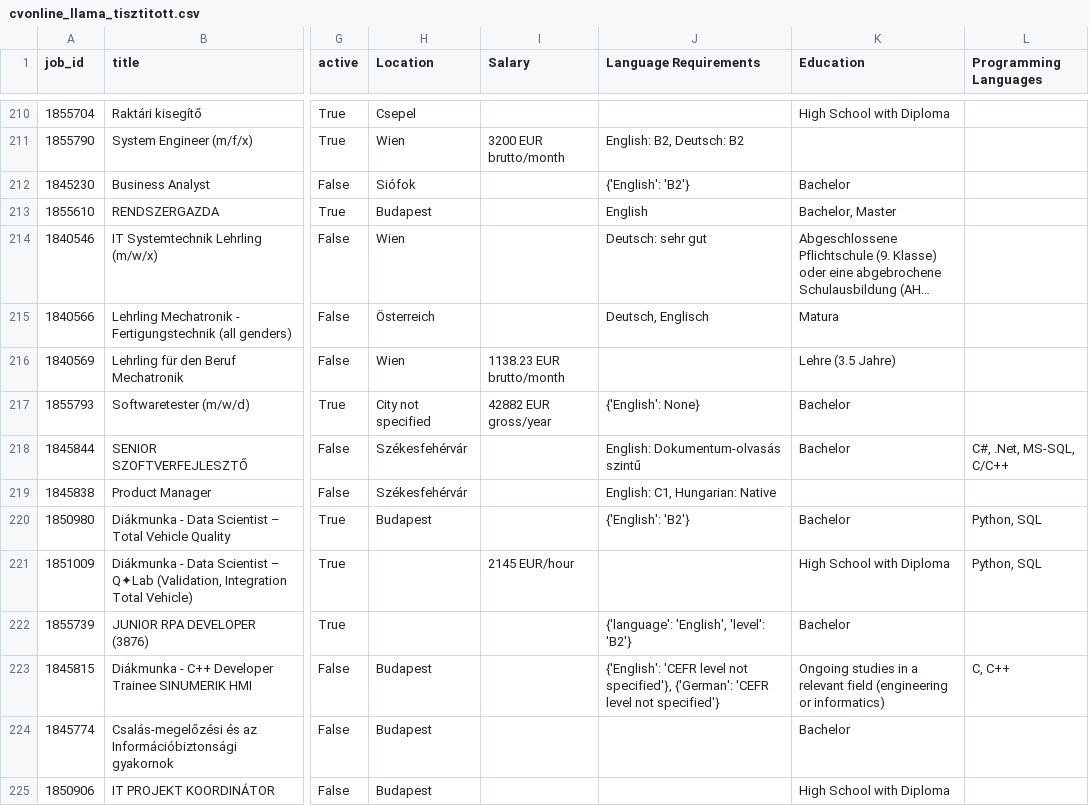
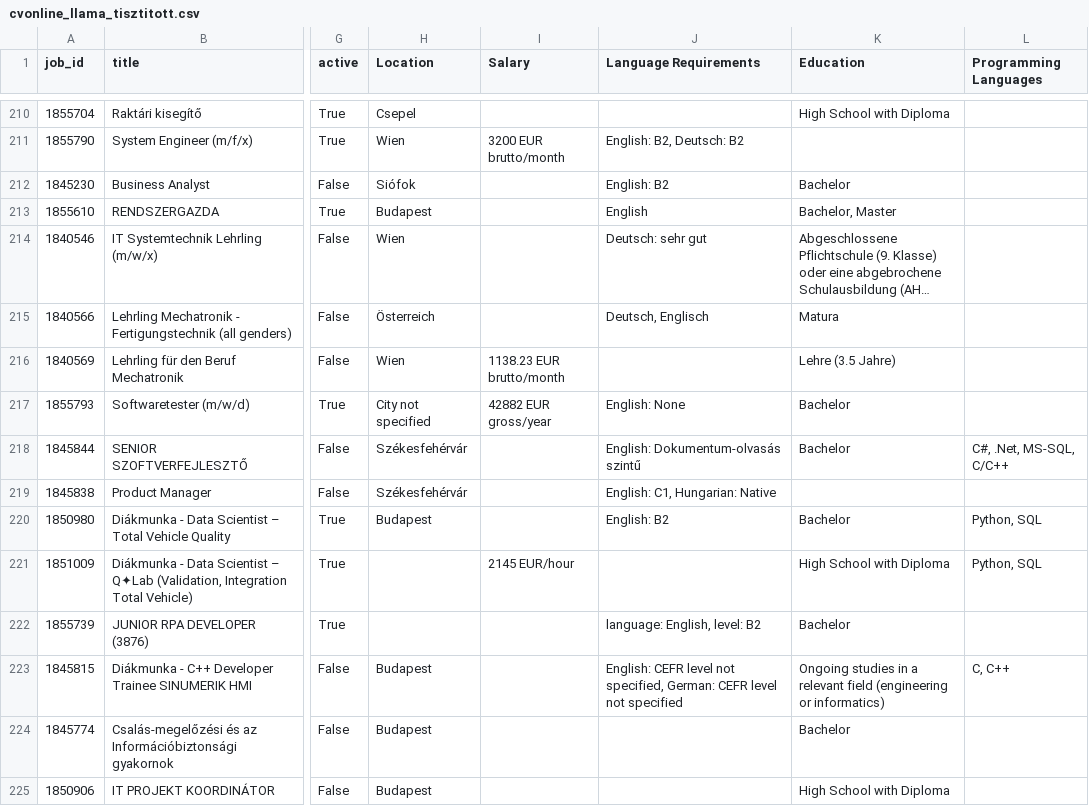
Before and after one commit to DaniS114/Job-scraper, a CSV file: CSV/cvonline_llama_tisztitott.csv, drawn as a sheet; only a part is shown, gaps mark what is left out; long unchanged cells end in …; the diff covers the shown part only; the diff names each change by its address in the sheet, - before the commit and + after, or states it on an @@ line.

```diff
--- a/CSV/cvonline_llama_tisztitott.csv
+++ b/CSV/cvonline_llama_tisztitott.csv
-J212 (Language Requirements): {'English': 'B2'}
+J212 (Language Requirements): English: B2
-J217 (Language Requirements): {'English': None}
+J217 (Language Requirements): English: None
-J220 (Language Requirements): {'English': 'B2'}
+J220 (Language Requirements): English: B2
-J222 (Language Requirements): {'language': 'English', 'level': 'B2'}
+J222 (Language Requirements): language: English, level: B2
-J223 (Language Requirements): {'English': 'CEFR level not specified'}, {'German': 'CEFR level not specified'}
+J223 (Language Requirements): English: CEFR level not specified, German: CEFR level not specified
```
Also changed, not shown: 133 edited cells elsewhere in this file, 2 other files.
